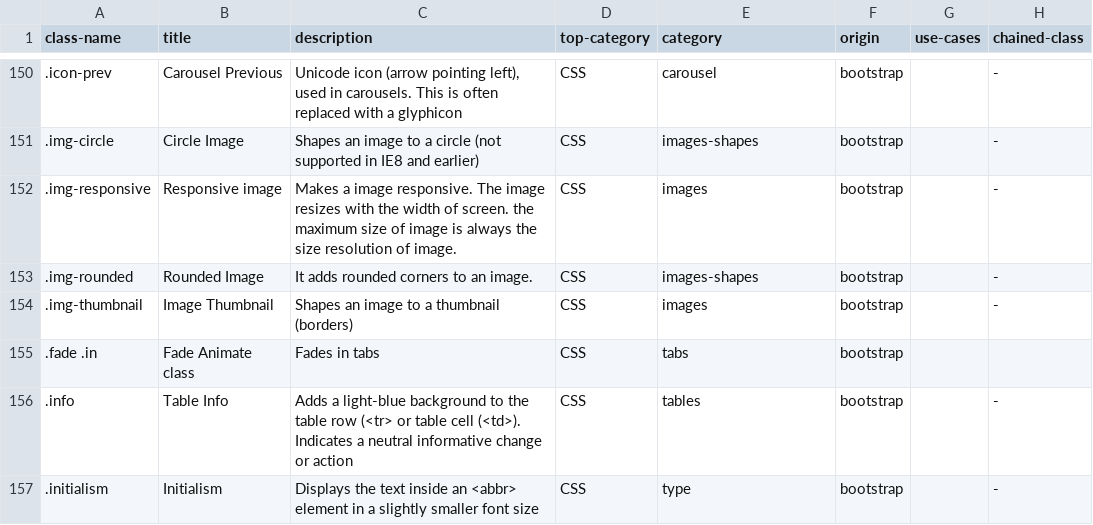
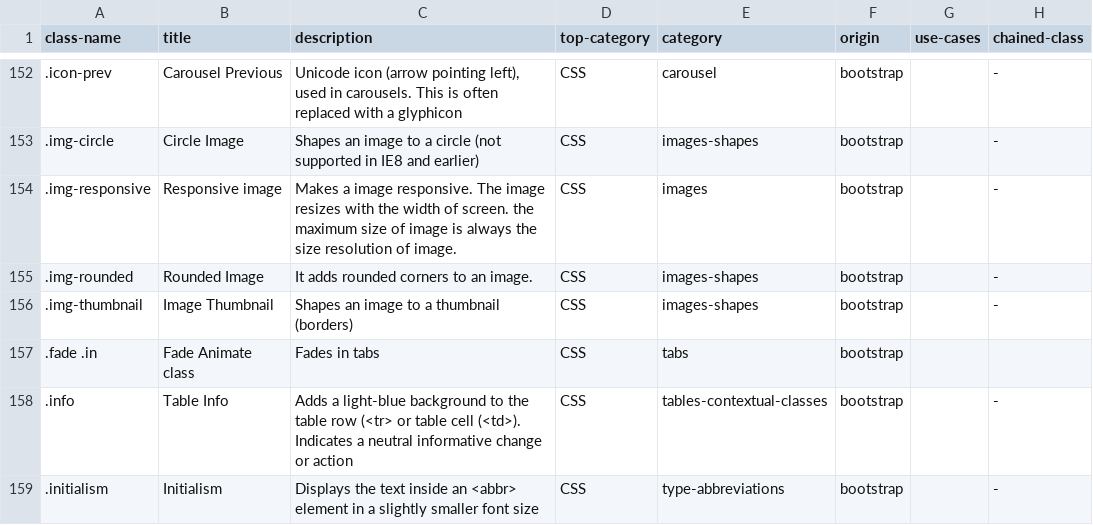
Before and after one commit to grvpanchal/bootstrap-essentials, a CSV file: docs/_data/classes.csv, drawn as a sheet; only a part is shown, gaps mark what is left out; addresses are those after the commit; the diff covers the shown part only; the diff names each change by its address in the sheet, - before the commit and + after, or states it on an @@ line.

```diff
--- a/docs/_data/classes.csv
+++ b/docs/_data/classes.csv
-E156 (category): images
+E156 (category): images-shapes
-E158 (category): tables
+E158 (category): tables-contextual-classes
-E159 (category): type
+E159 (category): type-abbreviations
```
Also changed, not shown: 7 added rows, 1 removed row and 34 edited cells elsewhere in this file, 51 other files.
